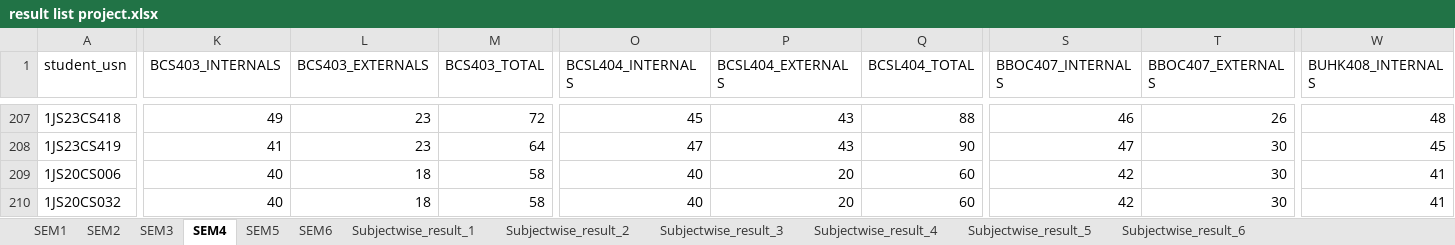
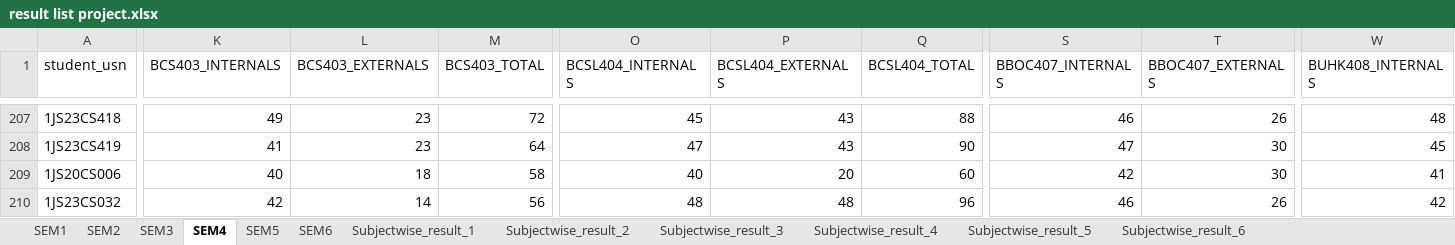
Before and after one commit to chetanuchiha16/Group-Projects, an Excel workbook: Student_Result_project/backend/Inputs/ExcelSheet/result list project.xlsx, sheet SEM4, drawn as a sheet; only a part is shown, gaps mark what is left out; values as stored, in another font and other column widths than the file's, no borders; the diff covers the shown part only; the diff names each change by its address in the sheet, - before the commit and + after, or states it on an @@ line.

```diff
--- a/Student_Result_project/backend/Inputs/ExcelSheet/result list project.xlsx (sheet SEM4)
+++ b/Student_Result_project/backend/Inputs/ExcelSheet/result list project.xlsx (sheet SEM4)
-A210 (student_usn): 1JS20CS032
+A210 (student_usn): 1JS23CS032
-K210 (BCS403_INTERNALS): 40
+K210 (BCS403_INTERNALS): 42
-L210 (BCS403_EXTERNALS): 18
+L210 (BCS403_EXTERNALS): 14
-M210 (BCS403_TOTAL): 58
+M210 (BCS403_TOTAL): 56
-O210 (BCSL404_INTERNALS): 40
+O210 (BCSL404_INTERNALS): 48
-P210 (BCSL404_EXTERNALS): 20
+P210 (BCSL404_EXTERNALS): 48
-Q210 (BCSL404_TOTAL): 60
+Q210 (BCSL404_TOTAL): 96
-S210 (BBOC407_INTERNALS): 42
+S210 (BBOC407_INTERNALS): 46
-T210 (BBOC407_EXTERNALS): 30
+T210 (BBOC407_EXTERNALS): 26
-W210 (BUHK408_INTERNALS): 41
+W210 (BUHK408_INTERNALS): 42
```
Also changed, not shown: 9 edited cells elsewhere in this sheet, 9 other files.
